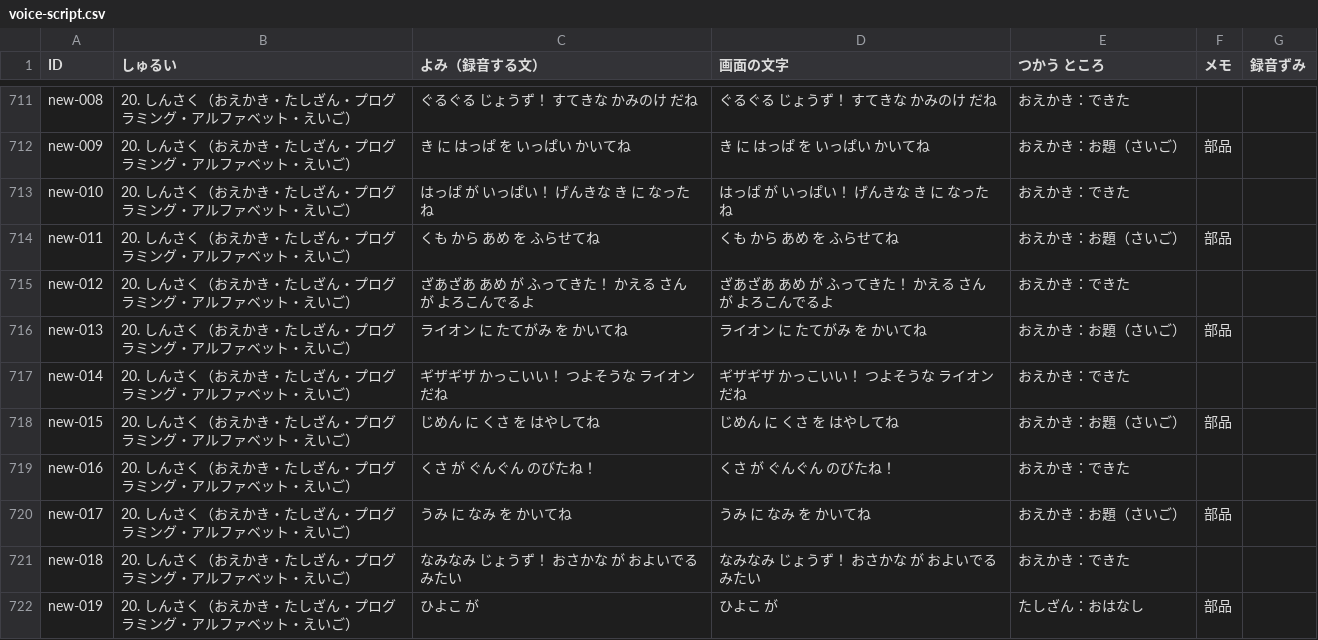
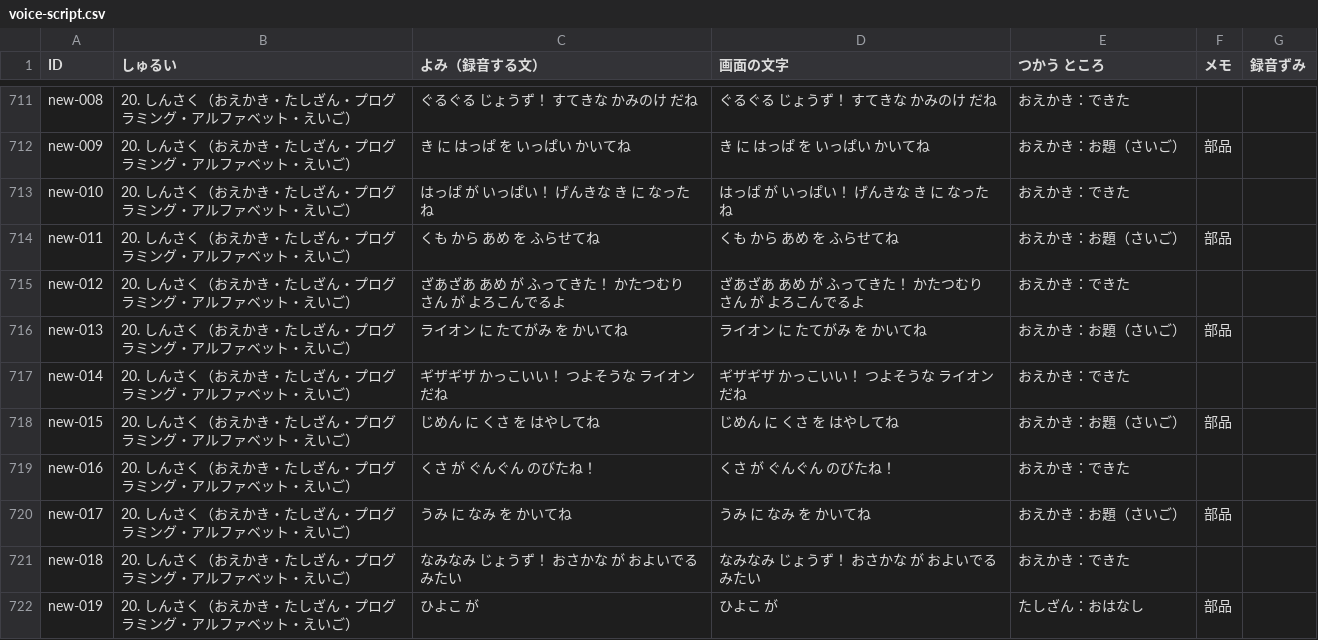
Before and after one commit to matsudevwork-beep/matsudevwork-beep.github.io, a CSV file: docs/voice-script.csv, drawn as a sheet; only a part is shown, gaps mark what is left out; the diff covers the shown part only.

```diff
--- a/docs/voice-script.csv
+++ b/docs/voice-script.csv
@@ -714,3 +714,3 @@
 "new-011","20. しんさく（おえかき・たしざん・プログラミング・アルファベット・えいご）","くも から あめ を ふらせてね","くも から あめ を ふらせてね","おえかき：お題（さいご）","部品",""
-"new-012","20. しんさく（おえかき・たしざん・プログラミング・アルファベット・えいご）","ざあざあ あめ が ふってきた！ かえる さん が よろこんでるよ","ざあざあ あめ が ふってきた！ かえる さん が よろこんでるよ","おえかき：できた","",""
+"new-012","20. しんさく（おえかき・たしざん・プログラミング・アルファベット・えいご）","ざあざあ あめ が ふってきた！ かたつむり さん が よろこんでるよ","ざあざあ あめ が ふってきた！ かたつむり さん が よろこんでるよ","おえかき：できた","",""
 "new-013","20. しんさく（おえかき・たしざん・プログラミング・アルファベット・えいご）","ライオン に たてがみ を かいてね","ライオン に たてがみ を かいてね","おえかき：お題（さいご）","部品",""
```
Also changed, not shown: 20 edited cells elsewhere in this file, docs/parts-list.csv, 9 other files.
